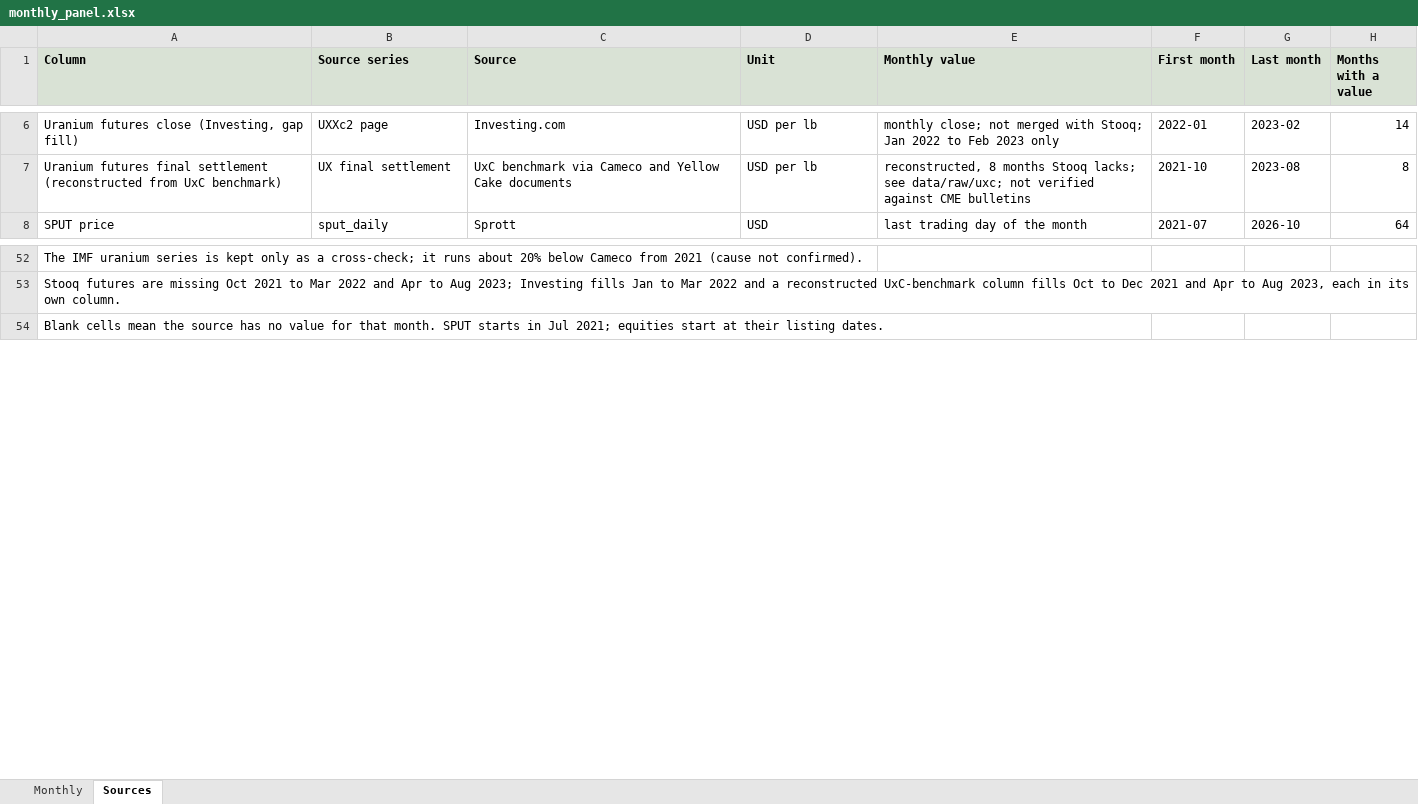
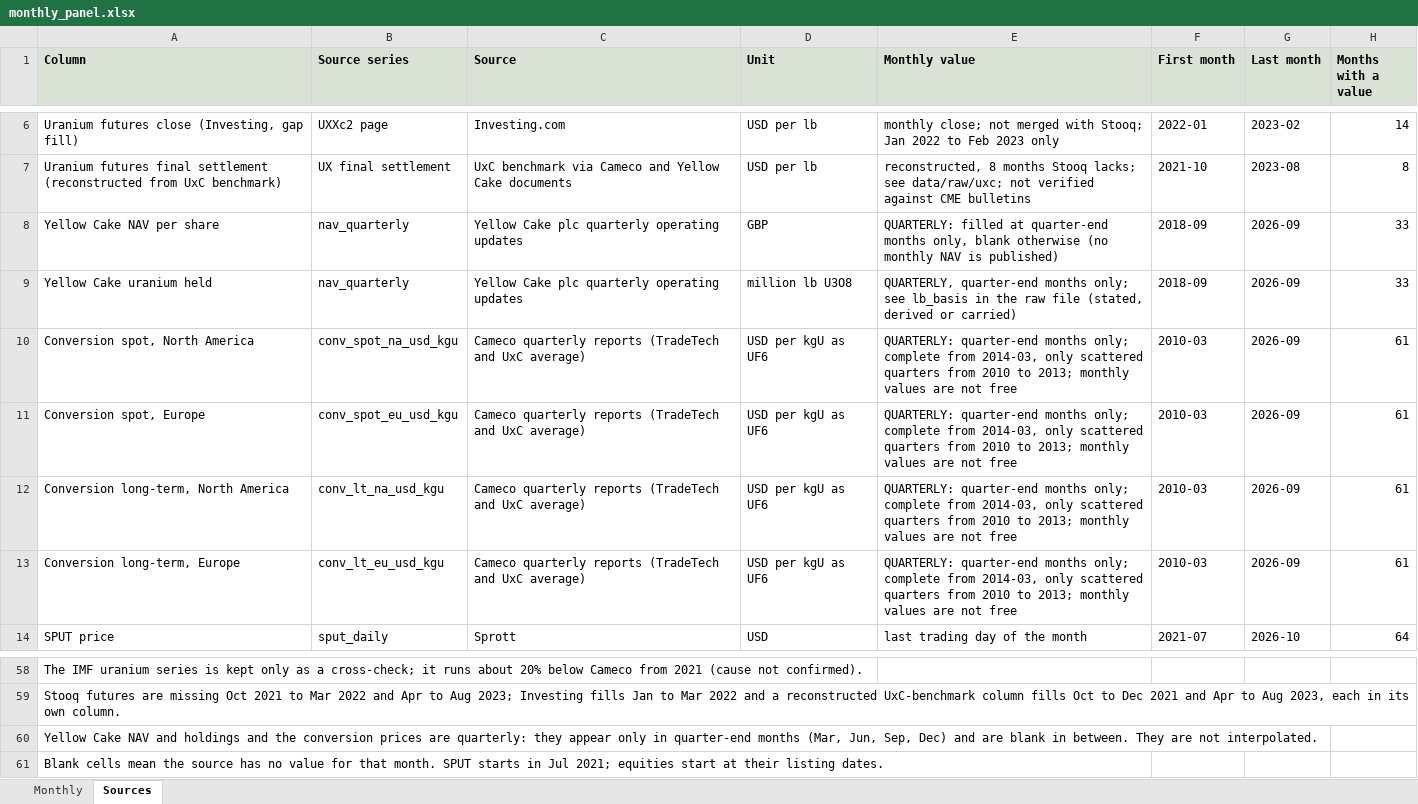
Before and after one commit to ronaldoexmachina13/uranium-financialization, an Excel workbook: data/processed/monthly_panel.xlsx, sheet Sources, drawn as a sheet; only a part is shown, gaps mark what is left out; values as stored, in another font and other column widths than the file's, no borders; the diff names each change by its address in the sheet, - before the commit and + after, or states it on an @@ line.

```diff
--- a/data/processed/monthly_panel.xlsx (sheet Sources)
+++ b/data/processed/monthly_panel.xlsx (sheet Sources)
+row 8: Yellow Cake NAV per share | nav_quarterly | Yellow Cake plc quarterly operating updates | GBP | QUARTERLY: filled at quarter-end months only, blank otherwise (no monthly NAV is published) | 2018-09 | 2026-09 | 33
+row 9: Yellow Cake uranium held | nav_quarterly | Yellow Cake plc quarterly operating updates | million lb U3O8 | QUARTERLY, quarter-end months only; see lb_basis in the raw file (stated, derived or carried) | 2018-09 | 2026-09 | 33
+row 10: Conversion spot, North America | conv_spot_na_usd_kgu | Cameco quarterly reports (TradeTech and UxC average) | USD per kgU as UF6 | QUARTERLY: quarter-end months only; complete from 2014-03, only scattered quarters from 2010 to 2013; monthly values are not free | 2010-03 | 2026-09 | 61
+row 11: Conversion spot, Europe | conv_spot_eu_usd_kgu | Cameco quarterly reports (TradeTech and UxC average) | USD per kgU as UF6 | QUARTERLY: quarter-end months only; complete from 2014-03, only scattered quarters from 2010 to 2013; monthly values are not free | 2010-03 | 2026-09 | 61
+row 12: Conversion long-term, North America | conv_lt_na_usd_kgu | Cameco quarterly reports (TradeTech and UxC average) | USD per kgU as UF6 | QUARTERLY: quarter-end months only; complete from 2014-03, only scattered quarters from 2010 to 2013; monthly values are not free | 2010-03 | 2026-09 | 61
+row 13: Conversion long-term, Europe | conv_lt_eu_usd_kgu | Cameco quarterly reports (TradeTech and UxC average) | USD per kgU as UF6 | QUARTERLY: quarter-end months only; complete from 2014-03, only scattered quarters from 2010 to 2013; monthly values are not free | 2010-03 | 2026-09 | 61
+row 60: Yellow Cake NAV and holdings and the conversion prices are quarterly: they appear only in quarter-end months (Mar, Jun, Sep, Dec) and are blank in between. They are not interpolated.
```
Also changed, not shown: sheet Monthly, 2 other files.
